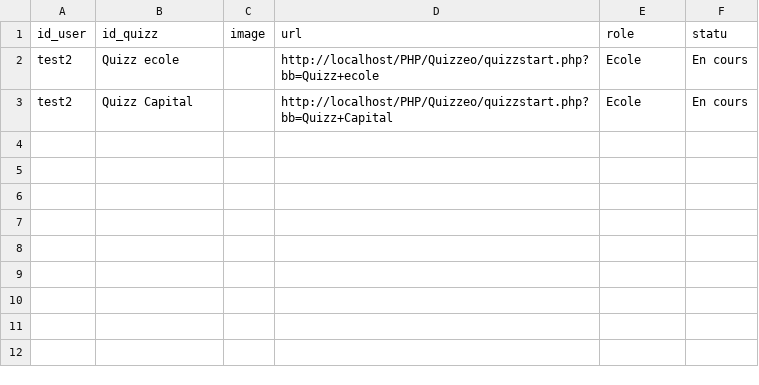
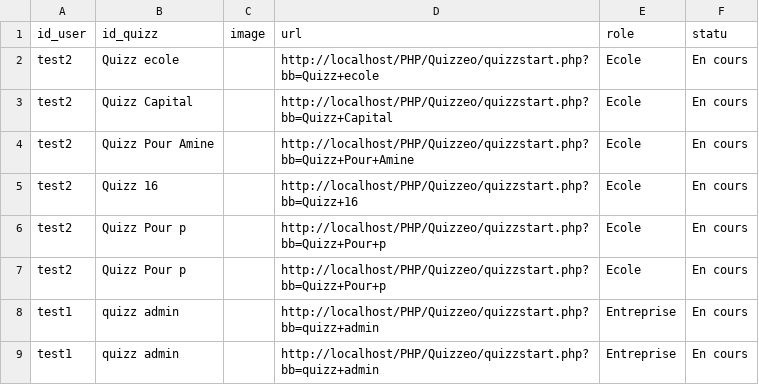
Before and after one commit to mimiranto/quizzeo, a CSV file: nomquizz.csv, drawn as a sheet; the diff names each change by its address in the sheet, - before the commit and + after, or states it on an @@ line.

```diff
--- a/nomquizz.csv
+++ b/nomquizz.csv
+row 4: test2 | Quizz Pour Amine |  | http://localhost/PHP/Quizzeo/quizzstart.php?bb=Quizz+Pour+Amine | Ecole | En cours
+row 5: test2 | Quizz 16 |  | http://localhost/PHP/Quizzeo/quizzstart.php?bb=Quizz+16 | Ecole | En cours
+row 6: test2 | Quizz Pour p |  | http://localhost/PHP/Quizzeo/quizzstart.php?bb=Quizz+Pour+p | Ecole | En cours
+row 7: test2 | Quizz Pour p |  | http://localhost/PHP/Quizzeo/quizzstart.php?bb=Quizz+Pour+p | Ecole | En cours
+row 8: test1 | quizz admin |  | http://localhost/PHP/Quizzeo/quizzstart.php?bb=quizz+admin | Entreprise | En cours
+row 9: test1 | quizz admin |  | http://localhost/PHP/Quizzeo/quizzstart.php?bb=quizz+admin | Entreprise | En cours
```
Also changed, not shown: log_login.csv, quizz.csv, 5 other files.
